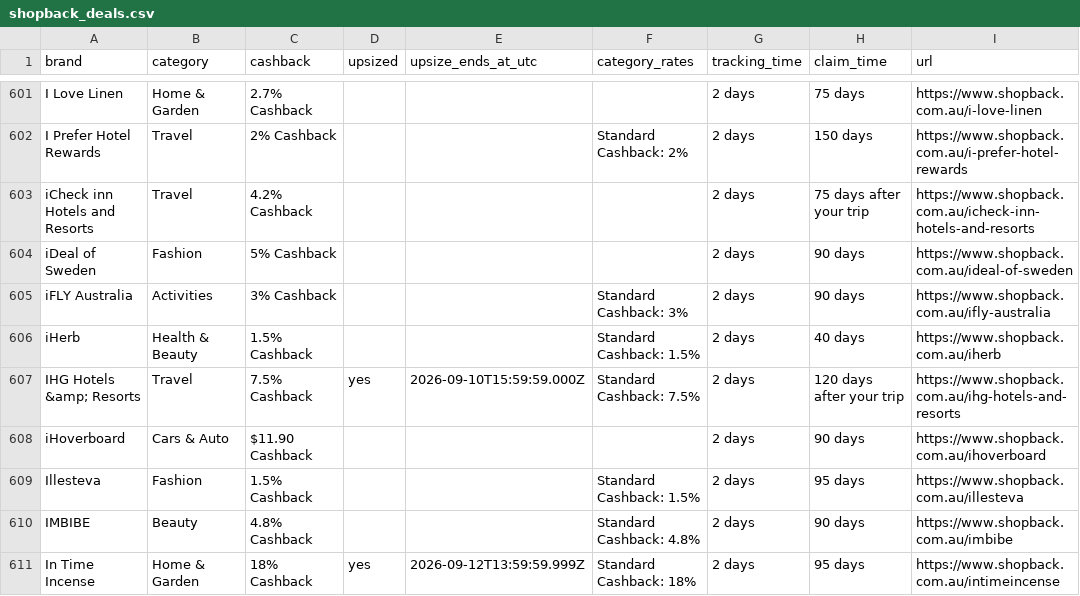
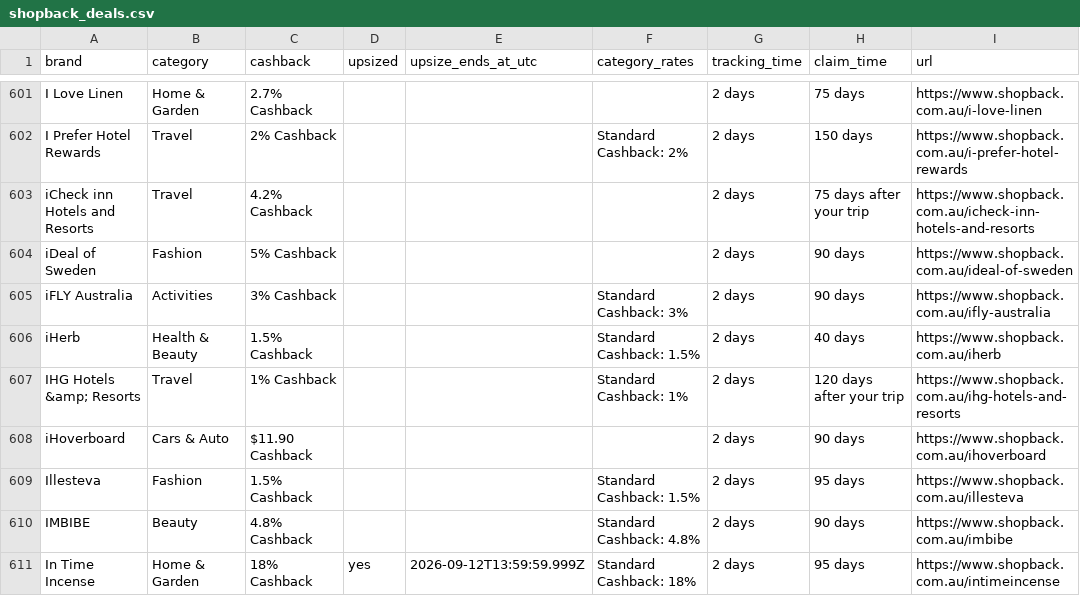
Before and after one commit to Tiger-QU/deal_hunter, a CSV file: data/shopback_deals.csv, drawn as a sheet; only a part is shown, gaps mark what is left out; the diff covers the shown part only.

```diff
--- a/data/shopback_deals.csv
+++ b/data/shopback_deals.csv
@@ -606,3 +606,3 @@ iFLY Australia,Activities,3% Cashback,,,Standard Cashback: 3%,2 days,90 days,htt
 iHerb,Health & Beauty,1.5% Cashback,,,Standard Cashback: 1.5%,2 days,40 days,https://www.shopback.com.au/iherb
-IHG Hotels &amp; Resorts,Travel,7.5% Cashback,yes,2026-09-10T15:59:59.000Z,Standard Cashback: 7.5%,2 days,120 days after your trip,https://www.shopback.com.au/ihg-hotels-and-resorts
+IHG Hotels &amp; Resorts,Travel,1% Cashback,,,Standard Cashback: 1%,2 days,120 days after your trip,https://www.shopback.com.au/ihg-hotels-and-resorts
 iHoverboard,Cars & Auto,$11.90 Cashback,,,,2 days,90 days,https://www.shopback.com.au/ihoverboard
```
Also changed, not shown: 1 added row, 2 removed rows and 112 edited cells elsewhere in this file, 4 other files.
